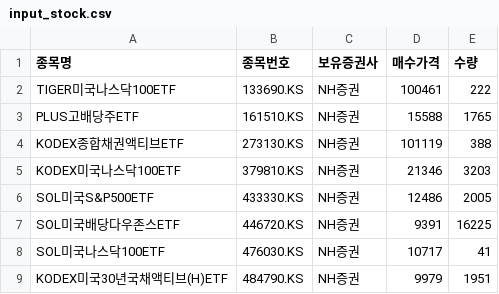
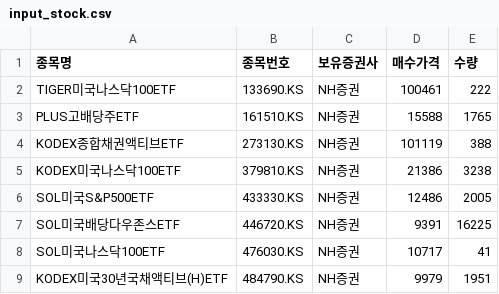
Before and after one commit to shbang-cmd/stock_eval, a CSV file: input_stock.csv, drawn as a sheet; only a part is shown.

Commit message:
Update input_stock.csv

```diff
--- a/input_stock.csv
+++ b/input_stock.csv
@@ -4,3 +4,3 @@ PLUS고배당주ETF,					161510.KS,		NH증권,		15588,		1765
 KODEX종합채권액티브ETF,				273130.KS,		NH증권,		101119,		388
-KODEX미국나스닥100ETF,				379810.KS,		NH증권,		21346,		3203
+KODEX미국나스닥100ETF,				379810.KS,		NH증권,		21386,		3238
 SOL미국S&P500ETF,				433330.KS,		NH증권,		12486,		2005
```
